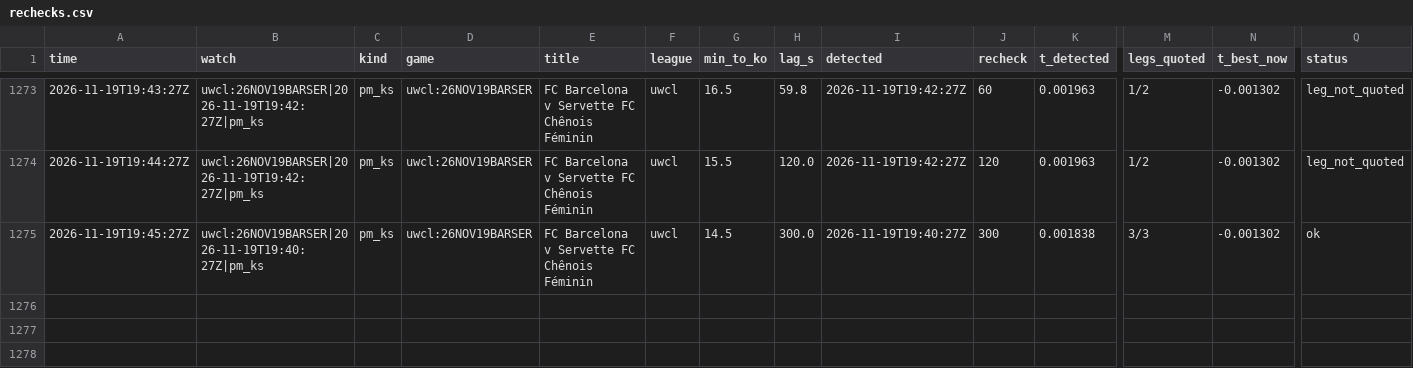
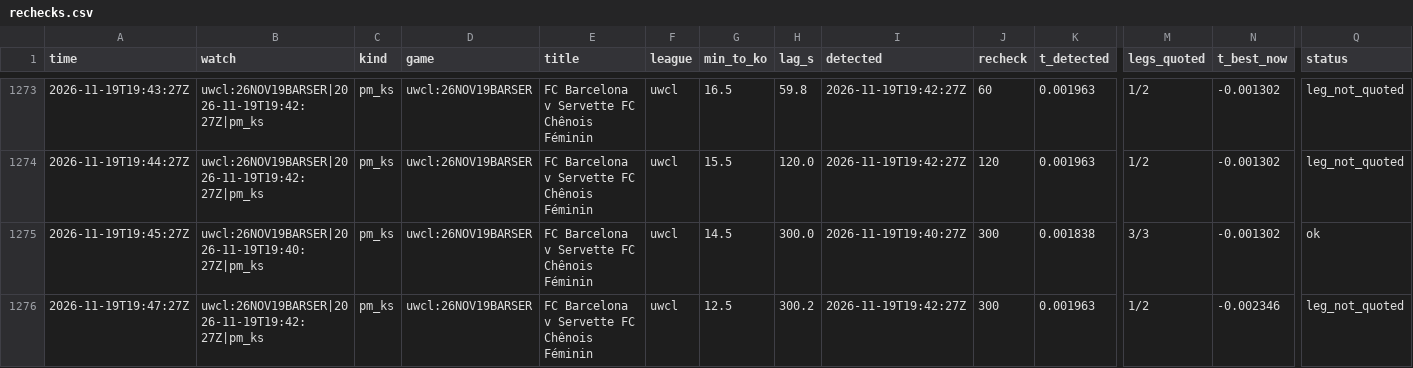
Before and after one commit to TFGdeprova/tfg-upf-test, a CSV file: results/rechecks.csv, drawn as a sheet; only a part is shown, gaps mark what is left out; rows hold the shown columns only; the diff names each change by its address in the sheet, - before the commit and + after, or states it on an @@ line.

```diff
--- a/results/rechecks.csv
+++ b/results/rechecks.csv
+row 1276: 2026-11-19T19:47:27Z | uwcl:26NOV19BARSER|2026-11-19T19:42:27Z|pm_ks | pm_ks | uwcl:26NOV19BARSER | FC Barcelona v Servette FC Chênois Féminin | uwcl | 12.5 | 300.2 | 2026-11-19T19:42:27Z | 300 | 0.001963 | 1/2 | -0.002346 | leg_not_quoted
```
Also changed, not shown: results/depth.csv, results/polls/2026-11-19.csv, 2 other files.
